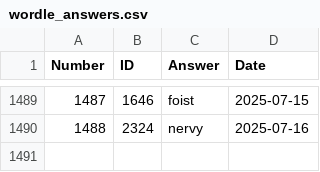
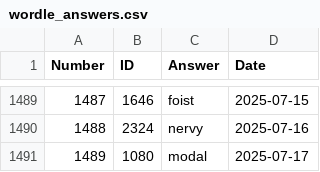
Before and after one commit to nicolas-guerra/PastWordle, a CSV file: wordle_answers.csv, drawn as a sheet; only a part is shown, gaps mark what is left out; the diff names each change by its address in the sheet, - before the commit and + after, or states it on an @@ line.

```diff
--- a/wordle_answers.csv
+++ b/wordle_answers.csv
+row 1491: 1489 | 1080 | modal | 2025-07-17
```
